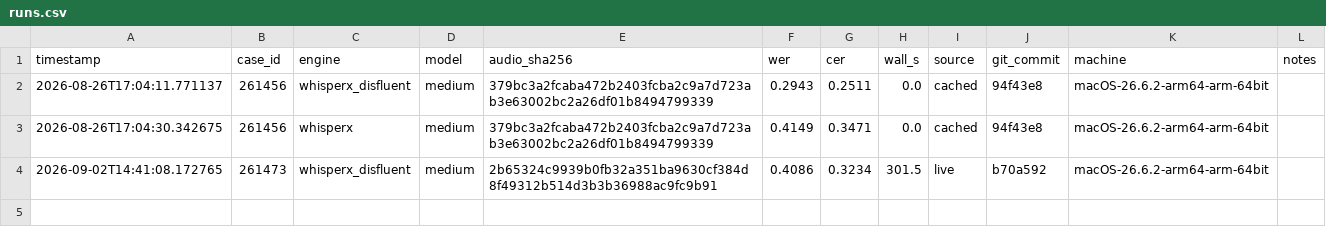
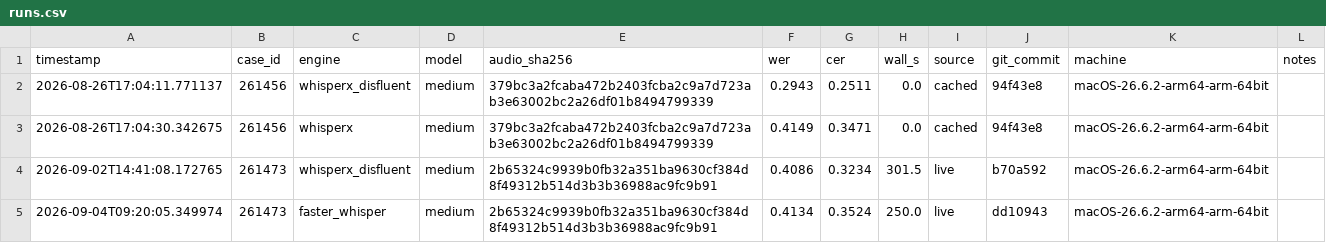
Before and after one commit to kgweber-cwru/multidata-local, a CSV file: benchmarks/results/runs.csv, drawn as a sheet.

Commit message:
Record faster_whisper run on 261473 (WER 0.4134)
Third data point on the disfluency question, and it further weakens the
read from the first case: faster_whisper 0.4134 against
whisperx_disfluent's 0.4086 on the same case is effectively a tie.
whisperx on 261473 is still the missing cell.

```diff
--- a/benchmarks/results/runs.csv
+++ b/benchmarks/results/runs.csv
@@ -4 +4,2 @@ timestamp,case_id,engine,model,audio_sha256,wer,cer,wall_s,source,git_commit,mac
 2026-09-02T14:41:08.172765,261473,whisperx_disfluent,medium,2b65324c9939b0fb32a351ba9630cf384d8f49312b514d3b3b36988ac9fc9b91,0.4086,0.3234,301.5,live,b70a592,macOS-26.6.2-arm64-arm-64bit,
+2026-09-04T09:20:05.349974,261473,faster_whisper,medium,2b65324c9939b0fb32a351ba9630cf384d8f49312b514d3b3b36988ac9fc9b91,0.4134,0.3524,250.0,live,dd10943,macOS-26.6.2-arm64-arm-64bit,
```
